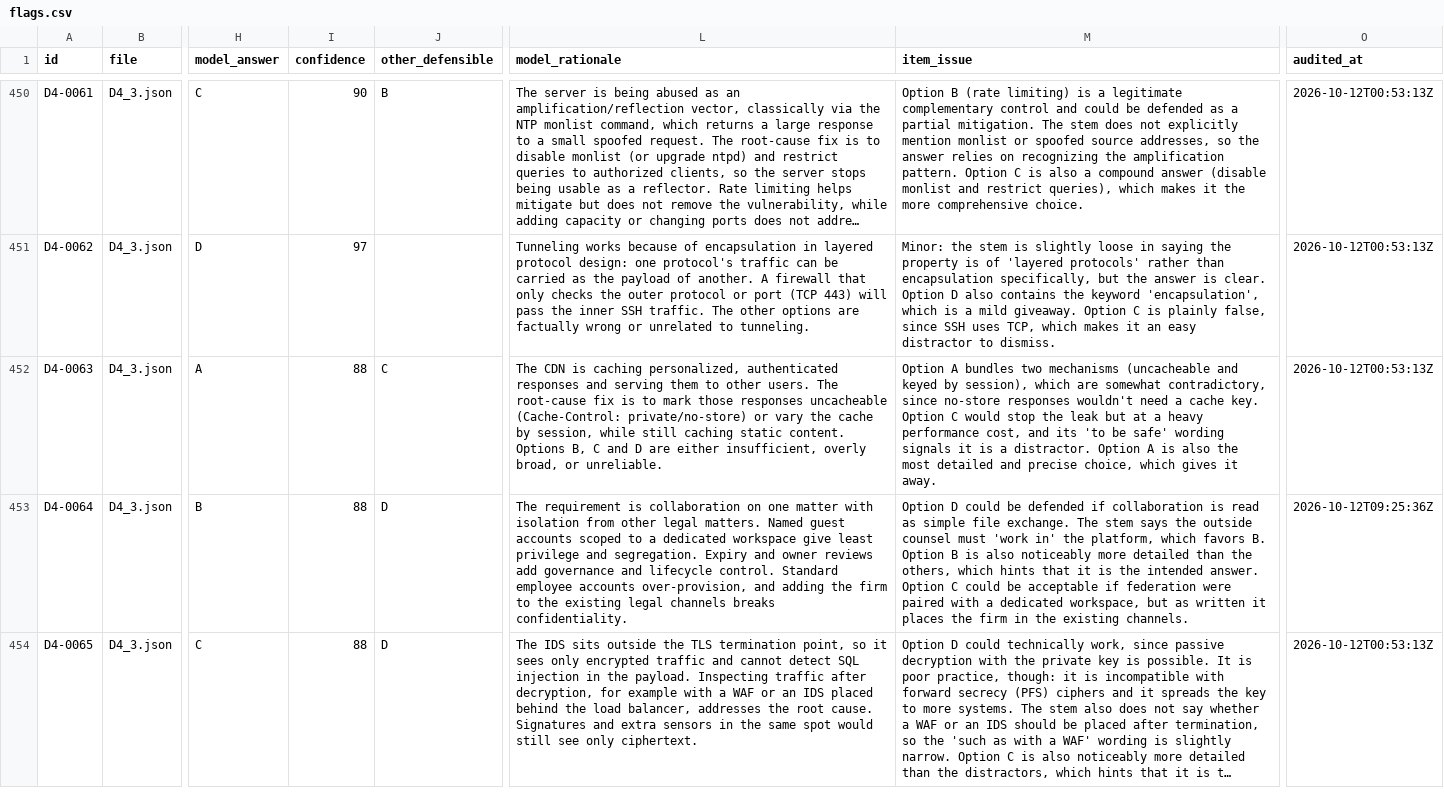
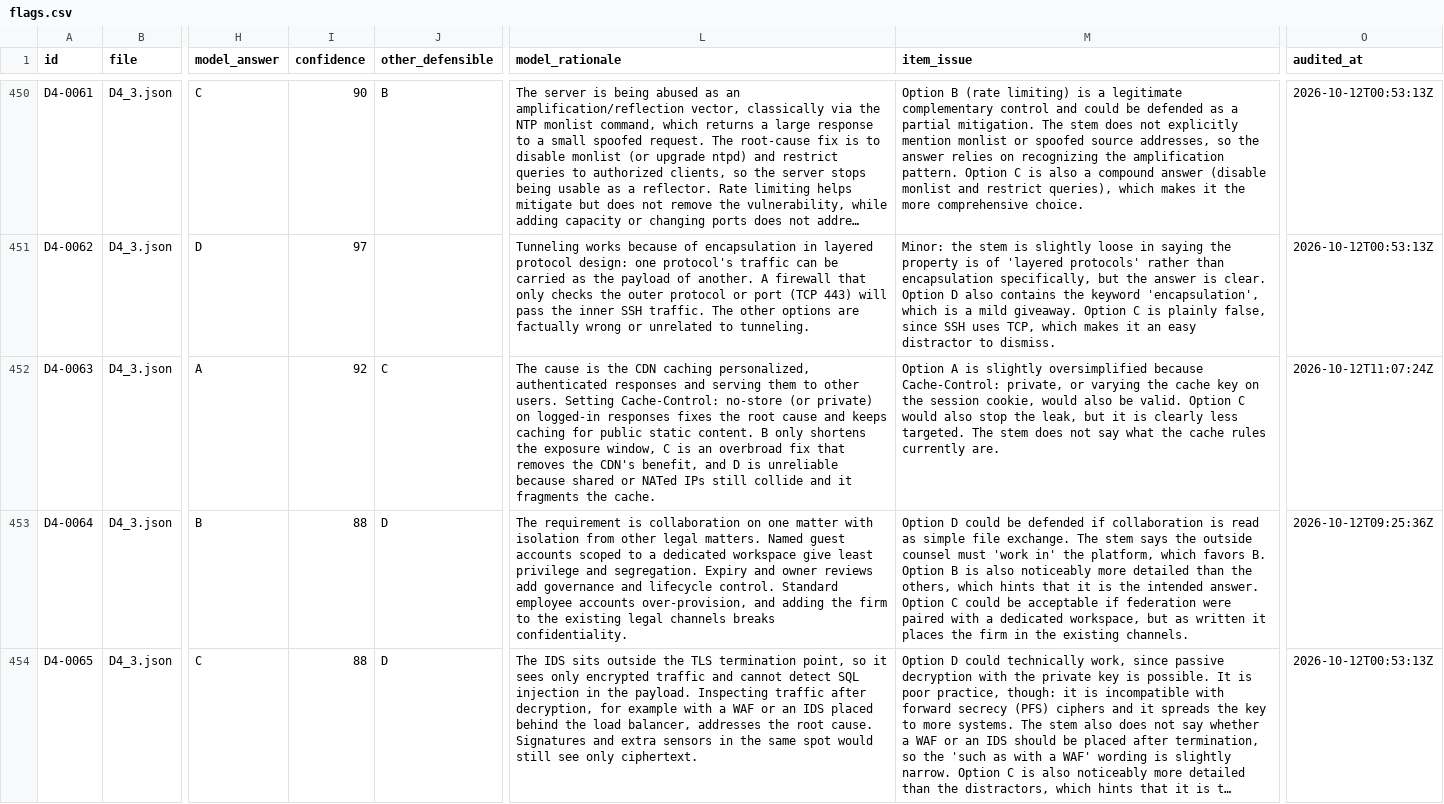
Before and after one commit to RickPack/cissp-practice-quiz, a CSV file: validation/flags.csv, drawn as a sheet; only a part is shown, gaps mark what is left out; long unchanged cells end in …; the diff covers the shown part only; the diff names each change by its address in the sheet, - before the commit and + after, or states it on an @@ line.

```diff
--- a/validation/flags.csv
+++ b/validation/flags.csv
-I452 (confidence): 88
+I452 (confidence): 92
-L452 (model_rationale): The CDN is caching personalized, authenticated responses and serving them to other users. The root-cause fix is to mark those responses uncacheable (Cache-Control: private/no-store) or vary the cache by session, while still caching static content. Options B, C and D are either insufficient, overly broad, or unreliable.
+L452 (model_rationale): The cause is the CDN caching personalized, authenticated responses and serving them to other users. Setting Cache-Control: no-store (or private) on logged-in responses fixes the root cause and keeps caching for public static content. B only shortens the exposure window, C is an overbroad fix that removes the CDN's benefit, and D is unreliable because shared or NATed IPs still collide and it fragments the cache.
-M452 (item_issue): Option A bundles two mechanisms (uncacheable and keyed by session), which are somewhat contradictory, since no-store responses wouldn't need a cache key. Option C would stop the leak but at a heavy performance cost, and its 'to be safe' wording signals it is a distractor. Option A is also the most detailed and precise choice, which gives it away.
+M452 (item_issue): Option A is slightly oversimplified because Cache-Control: private, or varying the cache key on the session cookie, would also be valid. Option C would also stop the leak, but it is clearly less targeted. The stem does not say what the cache rules currently are.
-O452 (audited_at): 2026-10-12T00:53:13Z
+O452 (audited_at): 2026-10-12T11:07:24Z
```
Also changed, not shown: 41 edited cells elsewhere in this file, 1 other file.
